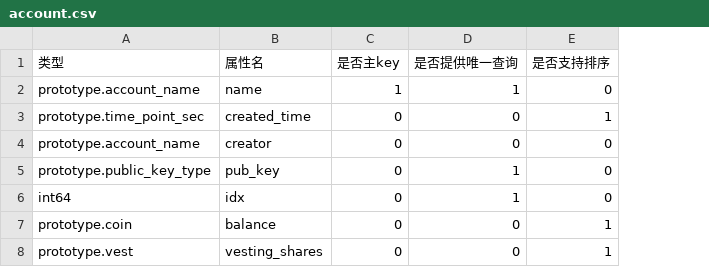
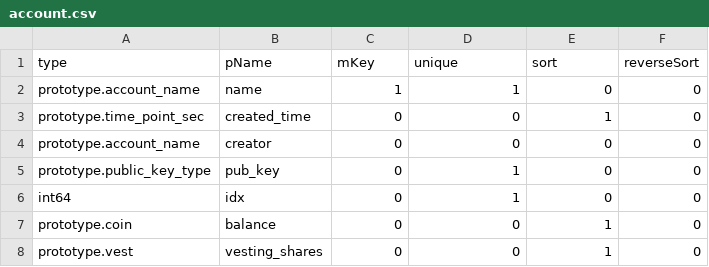
Before and after one commit to coschain/contentos-go, a CSV file: app/table/table-define/account.csv, drawn as a sheet; removed rows and columns are numbered as before the commit, all else as after; the diff names each change by its address in the sheet, - before the commit and + after, or states it on an @@ line.

```diff
--- a/app/table/table-define/account.csv
+++ b/app/table/table-define/account.csv
+column F, rows 2-8: all 0
-row 1: 类型 | 属性名 | 是否主key | 是否提供唯一查询 | 是否支持排序
+row 1: type | pName | mKey | unique | sort | reverseSort
```
Also changed, not shown: app/table/table-define/accountAuthorityObject.csv, app/table/table-define/demo.csv, 9 other files.
